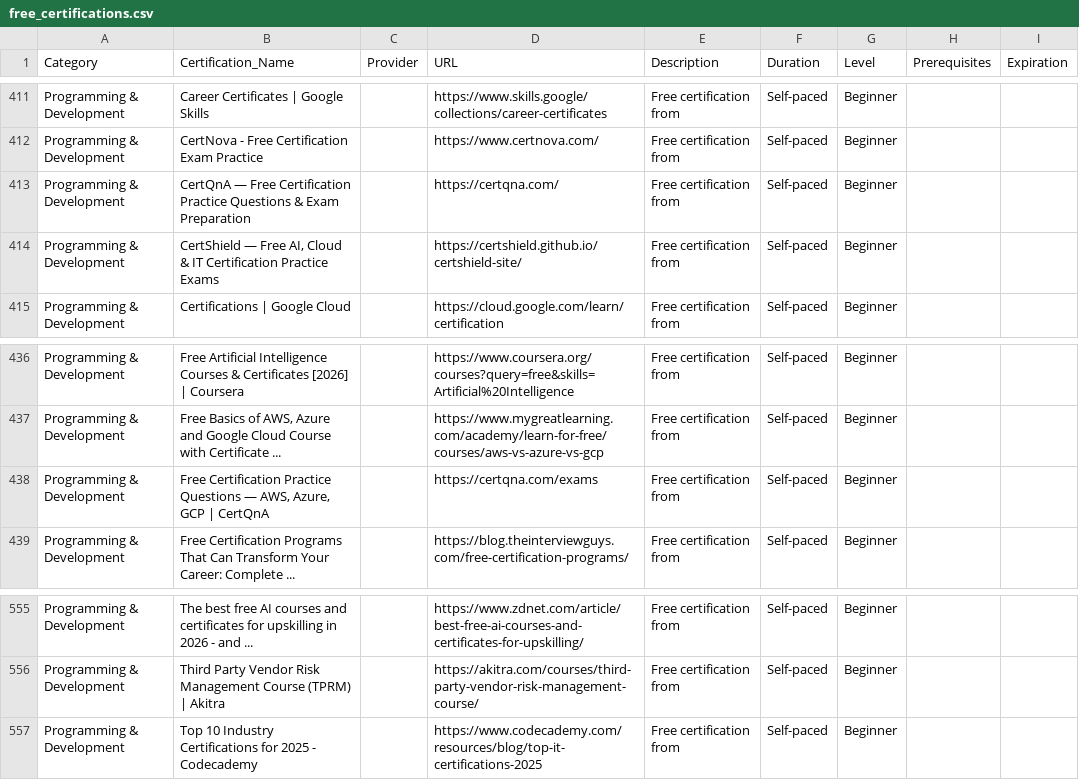
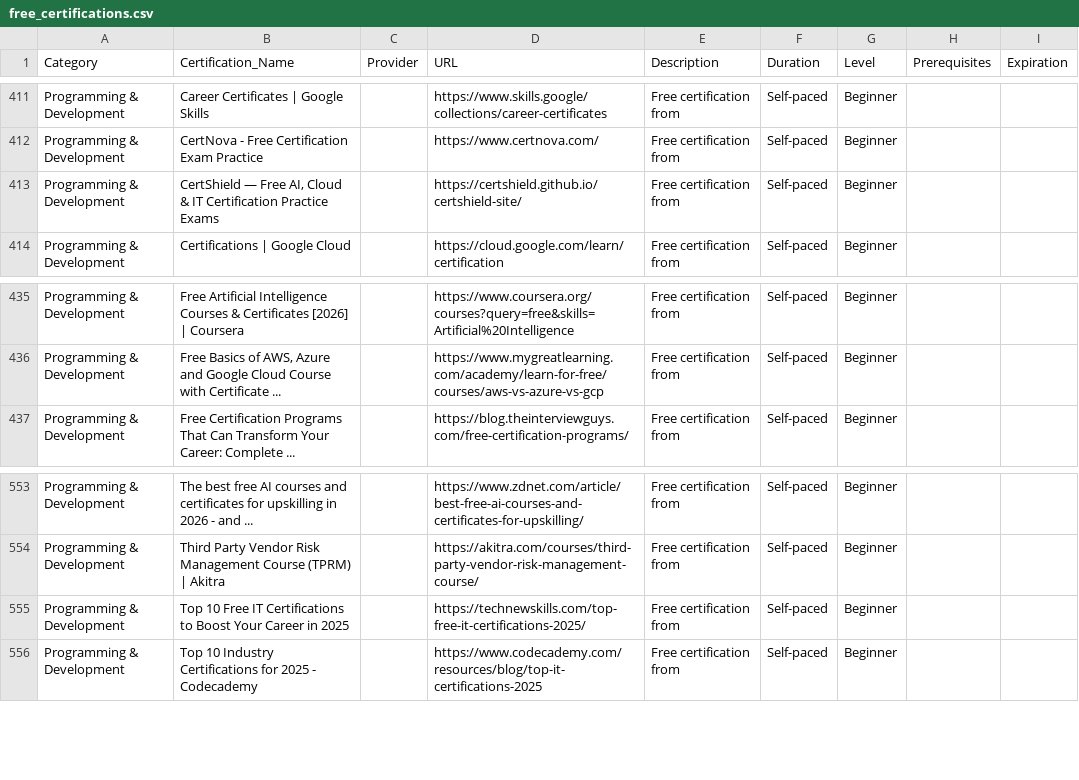
Before and after one commit to saint1415/free_certs, a CSV file: free_certifications.csv, drawn as a sheet; only a part is shown, gaps mark what is left out.

```diff
--- a/free_certifications.csv
+++ b/free_certifications.csv
@@ -412,3 +412,2 @@ Programming & Development,Career Certificates | Google Skills,,https://www.skill
 Programming & Development,CertNova - Free Certification Exam Practice,,https://www.certnova.com/,Free certification from ,Self-paced,Beginner,,
-Programming & Development,CertQnA — Free Certification Practice Questions & Exam Preparation,,https://certqna.com/,Free certification from ,Self-paced,Beginner,,
 Programming & Development,"CertShield — Free AI, Cloud & IT Certification Practice Exams",,https://certshield.github.io/certshield-site/,Free certification from ,Self-paced,Beginner,,
@@ -437,3 +436,2 @@ Programming & Development,Free Artificial Intelligence Courses & Certificates [2
 Programming & Development,"Free Basics of AWS, Azure and Google Cloud Course with Certificate ...",,https://www.mygreatlearning.com/academy/learn-for-free/courses/aws-vs-azure-vs-gcp,Free certification from ,Self-paced,Beginner,,
-Programming & Development,"Free Certification Practice Questions — AWS, Azure, GCP | CertQnA",,https://certqna.com/exams,Free certification from ,Self-paced,Beginner,,
 Programming & Development,Free Certification Programs That Can Transform Your Career: Complete ...,,https://blog.theinterviewguys.com/free-certification-programs/,Free certification from ,Self-paced,Beginner,,
@@ -556,2 +554,3 @@ Programming & Development,The best free AI courses and certificates for upskilli
 Programming & Development,Third Party Vendor Risk Management Course (TPRM) | Akitra,,https://akitra.com/courses/third-party-vendor-risk-management-course/,Free certification from ,Self-paced,Beginner,,
+Programming & Development,Top 10 Free IT Certifications to Boost Your Career in 2025,,https://technewskills.com/top-free-it-certifications-2025/,Free certification from ,Self-paced,Beginner,,
 Programming & Development,Top 10 Industry Certifications for 2025 - Codecademy,,https://www.codecademy.com/resources/blog/top-it-certifications-2025,Free certification from ,Self-paced,Beginner,,
```
Also changed, not shown: 2 other files.
